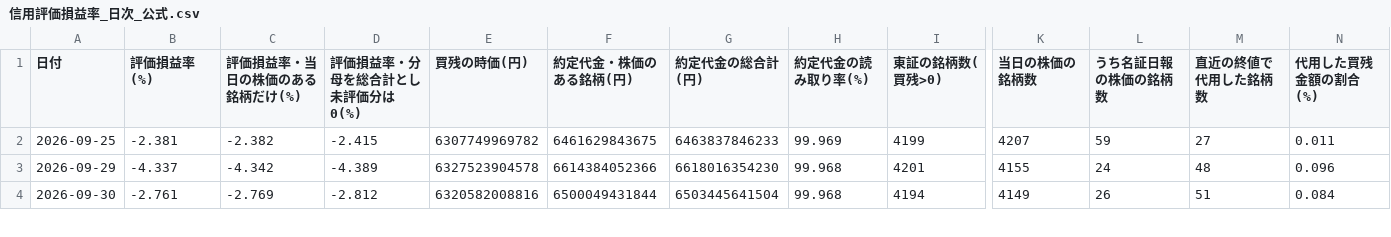
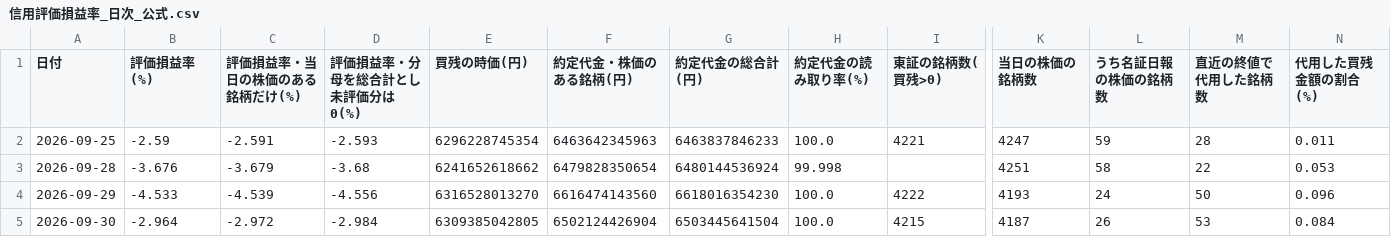
Before and after one commit to namiten/MER, a CSV file: data/信用評価損益率_日次_公式.csv, drawn as a sheet; only a part is shown, gaps mark what is left out; addresses are those after the commit; rows hold the shown columns only; the diff covers the shown part only; the diff names each change by its address in the sheet, - before the commit and + after, or states it on an @@ line.

```diff
--- a/data/信用評価損益率_日次_公式.csv
+++ b/data/信用評価損益率_日次_公式.csv
-B2 (評価損益率(%)): -2.381
+B2 (評価損益率(%)): -2.59
-C2 (評価損益率・当日の株価のある銘柄だけ(%)): -2.382
+C2 (評価損益率・当日の株価のある銘柄だけ(%)): -2.591
-D2 (評価損益率・分母を総合計とし未評価分は0(%)): -2.415
+D2 (評価損益率・分母を総合計とし未評価分は0(%)): -2.593
-E2 (買残の時価(円)): 6307749969782
+E2 (買残の時価(円)): 6296228745354
-F2 (約定代金・株価のある銘柄(円)): 6461629843675
+F2 (約定代金・株価のある銘柄(円)): 6463642345963
-H2 (約定代金の読み取り率(%)): 99.969
+H2 (約定代金の読み取り率(%)): 100.0
-I2 (東証の銘柄数(買残>0)): 4199
+I2 (東証の銘柄数(買残>0)): 4221
-K2 (当日の株価の銘柄数): 4207
+K2 (当日の株価の銘柄数): 4247
-M2 (直近の終値で代用した銘柄数): 27
+M2 (直近の終値で代用した銘柄数): 28
+row 3: 2026-09-28 | -3.676 | -3.679 | -3.68 | 6241652618662 | 6479828350654 | 6480144536924 | 99.998 |  | 4251 | 58 | 22 | 0.053
-B4 (評価損益率(%)): -4.337
+B4 (評価損益率(%)): -4.533
-C4 (評価損益率・当日の株価のある銘柄だけ(%)): -4.342
+C4 (評価損益率・当日の株価のある銘柄だけ(%)): -4.539
-D4 (評価損益率・分母を総合計とし未評価分は0(%)): -4.389
+D4 (評価損益率・分母を総合計とし未評価分は0(%)): -4.556
-E4 (買残の時価(円)): 6327523904578
+E4 (買残の時価(円)): 6316528013270
-F4 (約定代金・株価のある銘柄(円)): 6614384052366
+F4 (約定代金・株価のある銘柄(円)): 6616474143560
-H4:H5 (約定代金の読み取り率(%)): 99.968
+H4:H5 (約定代金の読み取り率(%)): 100.0
-I4 (東証の銘柄数(買残>0)): 4201
+I4 (東証の銘柄数(買残>0)): 4222
-K4 (当日の株価の銘柄数): 4155
+K4 (当日の株価の銘柄数): 4193
-M4 (直近の終値で代用した銘柄数): 48
+M4 (直近の終値で代用した銘柄数): 50
-B5 (評価損益率(%)): -2.761
+B5 (評価損益率(%)): -2.964
-C5 (評価損益率・当日の株価のある銘柄だけ(%)): -2.769
+C5 (評価損益率・当日の株価のある銘柄だけ(%)): -2.972
-D5 (評価損益率・分母を総合計とし未評価分は0(%)): -2.812
+D5 (評価損益率・分母を総合計とし未評価分は0(%)): -2.984
-E5 (買残の時価(円)): 6320582008816
+E5 (買残の時価(円)): 6309385042805
-F5 (約定代金・株価のある銘柄(円)): 6500049431844
+F5 (約定代金・株価のある銘柄(円)): 6502124426904
-I5 (東証の銘柄数(買残>0)): 4194
+I5 (東証の銘柄数(買残>0)): 4215
-K5 (当日の株価の銘柄数): 4149
+K5 (当日の株価の銘柄数): 4187
-M5 (直近の終値で代用した銘柄数): 51
+M5 (直近の終値で代用した銘柄数): 53
```
Also changed, not shown: 2 added rows and 72 edited cells elsewhere in this file, 2 other files.
